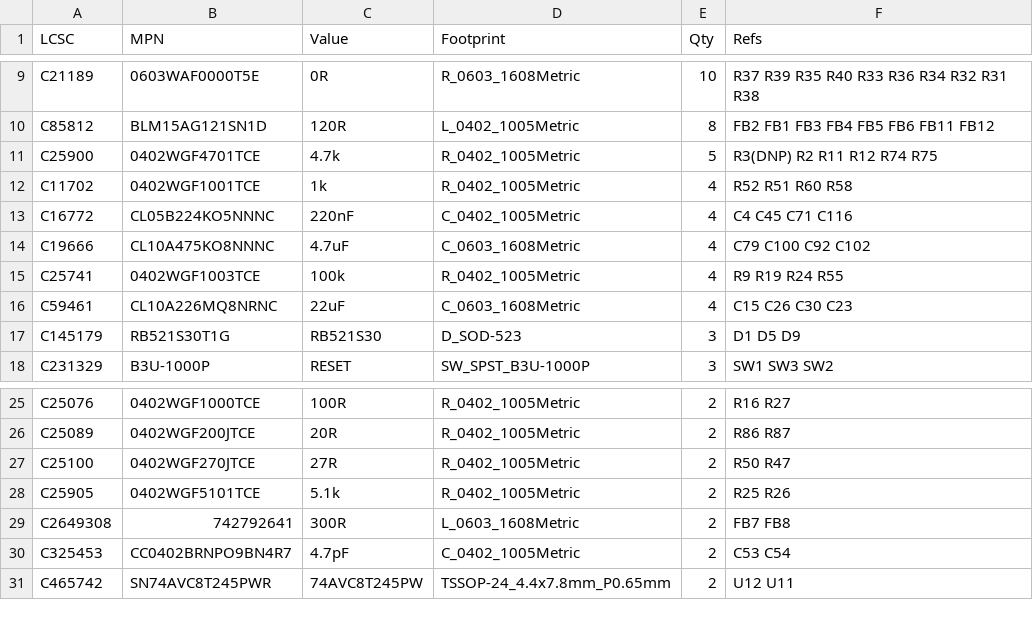
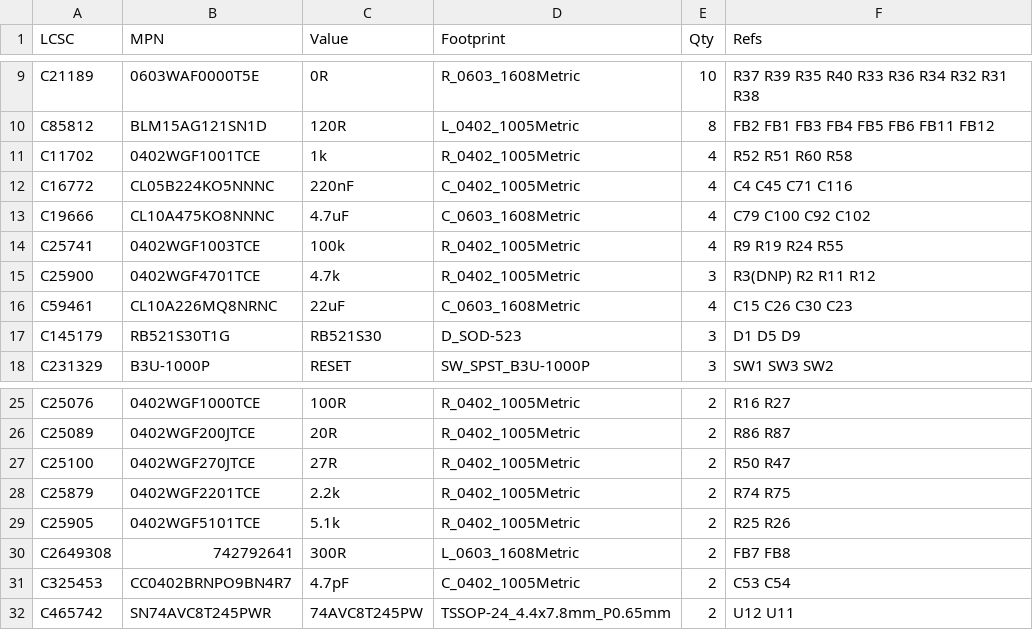
Before and after one commit to newdigate/nosh-dev-board, a CSV file: Kicad/tools/data/lcsc_parts.csv, drawn as a sheet; only a part is shown, gaps mark what is left out; removed rows and columns are numbered as before the commit, all else as after; the diff names each change by its address in the sheet, - before the commit and + after, or states it on an @@ line.

```diff
--- a/Kicad/tools/data/lcsc_parts.csv
+++ b/Kicad/tools/data/lcsc_parts.csv
-row 11: C25900 | 0402WGF4701TCE | 4.7k | R_0402_1005Metric | 5 | R3(DNP) R2 R11 R12 R74 R75
+row 15: C25900 | 0402WGF4701TCE | 4.7k | R_0402_1005Metric | 3 | R3(DNP) R2 R11 R12
+row 28: C25879 | 0402WGF2201TCE | 2.2k | R_0402_1005Metric | 2 | R74 R75
```
Also changed, not shown: 1 other file.
